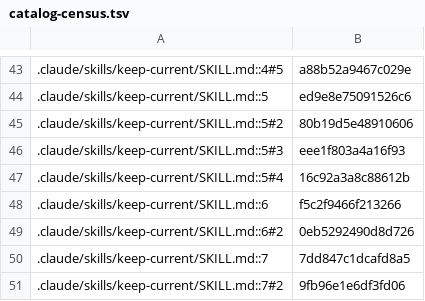
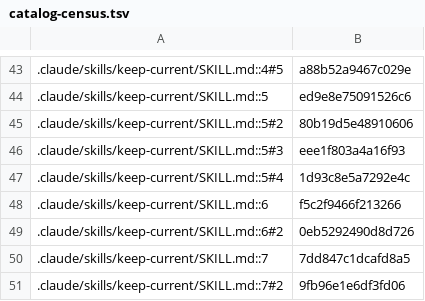
Before and after one commit to jivinstev/mc-mod-version-upgrade, a TSV file: docs/catalog-census.tsv, drawn as a sheet; only a part is shown, gaps mark what is left out.

```diff
--- a/docs/catalog-census.tsv
+++ b/docs/catalog-census.tsv
@@ -46,3 +46,3 @@
 .claude/skills/keep-current/SKILL.md::5#3	eee1f803a4a16f93
-.claude/skills/keep-current/SKILL.md::5#4	16c92a3a8c88612b
+.claude/skills/keep-current/SKILL.md::5#4	1d93c8e5a7292e4c
 .claude/skills/keep-current/SKILL.md::6	f5c2f9466f213266
```
Also changed, not shown: 4 other files.
